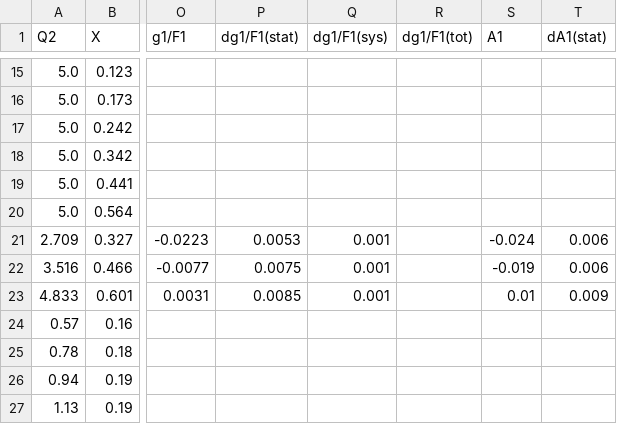
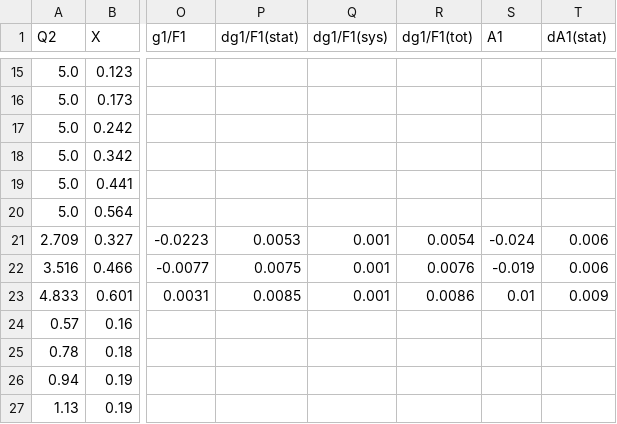
Before and after one commit to qnz3gx/sim.github.io, a CSV file: threeHedata.csv, drawn as a sheet; only a part is shown, gaps mark what is left out; the diff names each change by its address in the sheet, - before the commit and + after, or states it on an @@ line.

```diff
--- a/threeHedata.csv
+++ b/threeHedata.csv
-R21 (dg1/F1(tot)): (empty)
+R21 (dg1/F1(tot)): 0.0054
-R22 (dg1/F1(tot)): (empty)
+R22 (dg1/F1(tot)): 0.0076
-R23 (dg1/F1(tot)): (empty)
+R23 (dg1/F1(tot)): 0.0086
```
Also changed, not shown: 8 other files.
